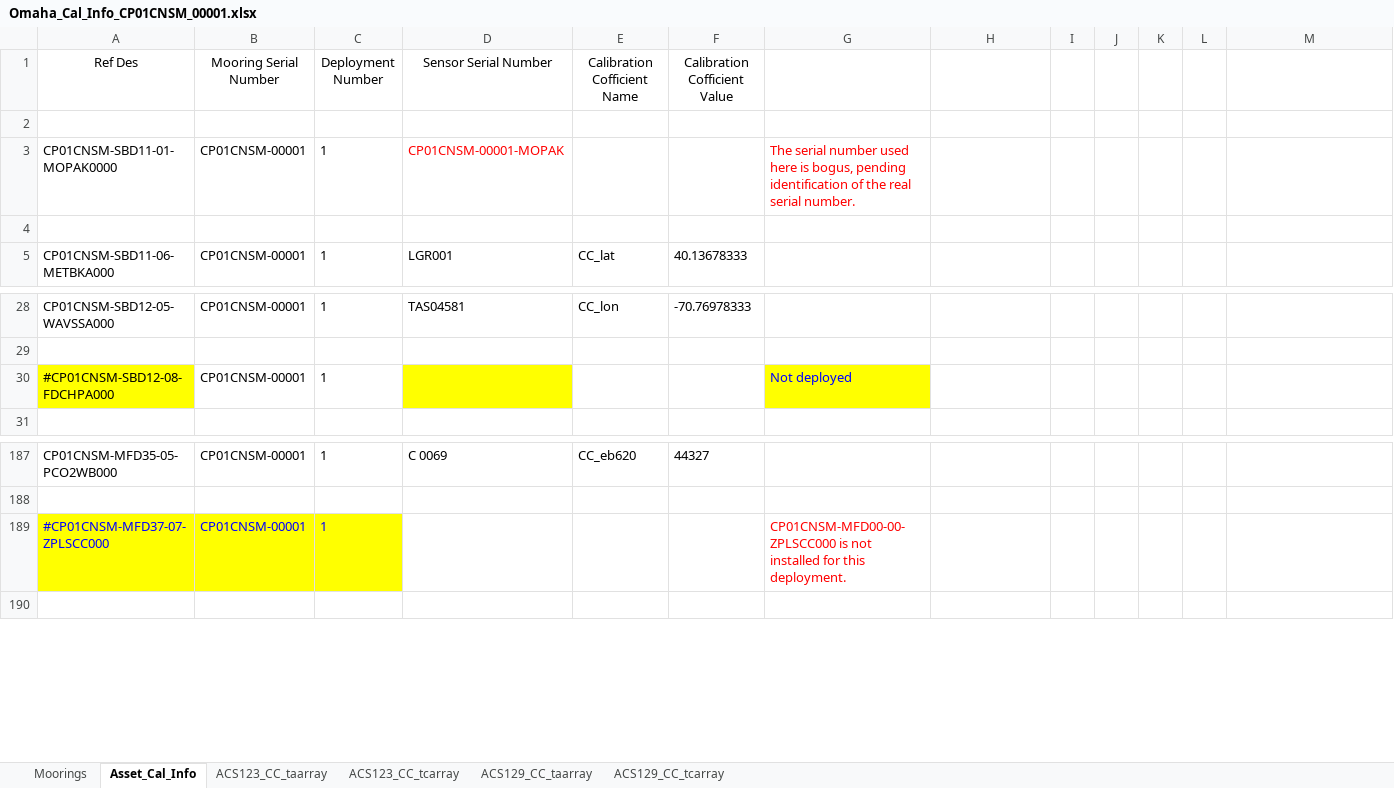
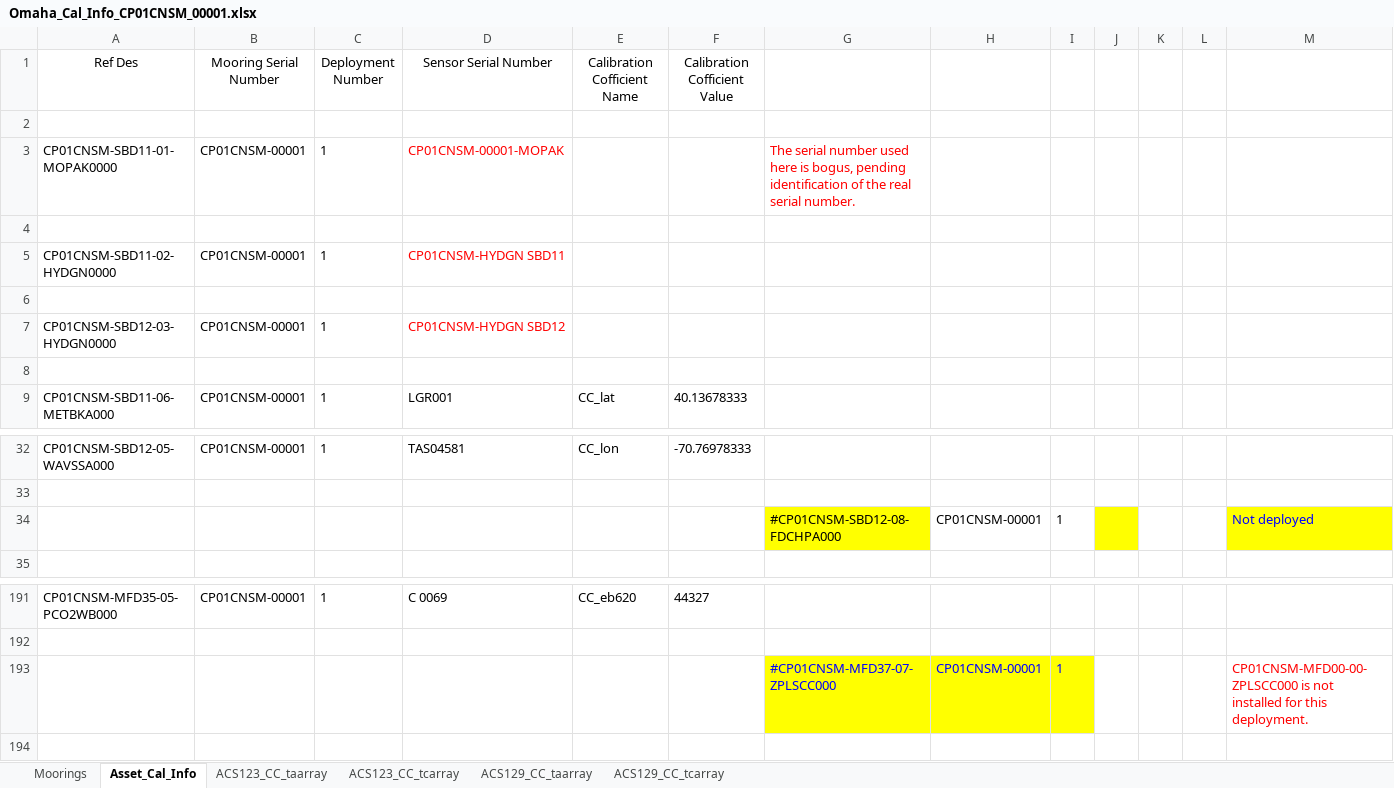
Before and after one commit to oceanobservatories/ingestion-csvs, an Excel workbook: CP01CNSM/Omaha_Cal_Info_CP01CNSM_00001.xlsx, sheet Asset_Cal_Info, drawn as a sheet; only a part is shown, gaps mark what is left out; values as stored, in another font and other column widths than the file's, no borders; removed rows and columns are numbered as before the commit, all else as after; the diff names each change by its address in the sheet, - before the commit and + after, or states it on an @@ line.

```diff
--- a/CP01CNSM/Omaha_Cal_Info_CP01CNSM_00001.xlsx (sheet Asset_Cal_Info)
+++ b/CP01CNSM/Omaha_Cal_Info_CP01CNSM_00001.xlsx (sheet Asset_Cal_Info)
+row 5: CP01CNSM-SBD11-02-HYDGN0000 | CP01CNSM-00001 | 1 | CP01CNSM-HYDGN SBD11
+row 6: (empty)
+row 7: CP01CNSM-SBD12-03-HYDGN0000 | CP01CNSM-00001 | 1 | CP01CNSM-HYDGN SBD12
+row 8: (empty)
-row 30: #CP01CNSM-SBD12-08-FDCHPA000 | CP01CNSM-00001 | 1 |  |  |  | Not deployed
+row 34:  |  |  |  |  |  | #CP01CNSM-SBD12-08-FDCHPA000 | CP01CNSM-00001 | 1 |  |  |  | Not deployed
-row 189: #CP01CNSM-MFD37-07-ZPLSCC000 | CP01CNSM-00001 | 1 |  |  |  | CP01CNSM-MFD00-00-ZPLSCC000 is not installed for this deployment.
+row 193:  |  |  |  |  |  | #CP01CNSM-MFD37-07-ZPLSCC000 | CP01CNSM-00001 | 1 |  |  |  | CP01CNSM-MFD00-00-ZPLSCC000 is not installed for this deployment.
```
Also changed, not shown: sheet Moorings, CP01CNSM/Omaha_Cal_Info_CP01CNSM_00004.xlsx, CP04OSSM/Omaha_Cal_Info_CP04OSSM_00001.xlsx, 14 other files.
